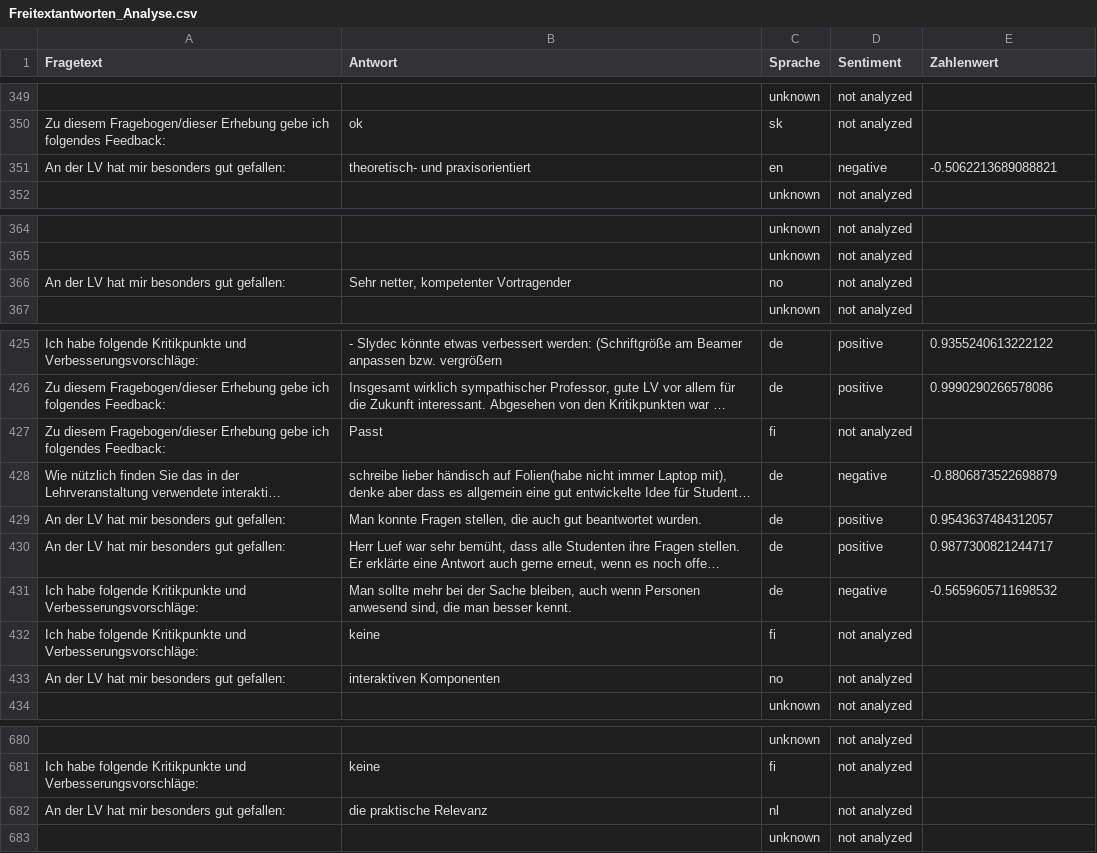
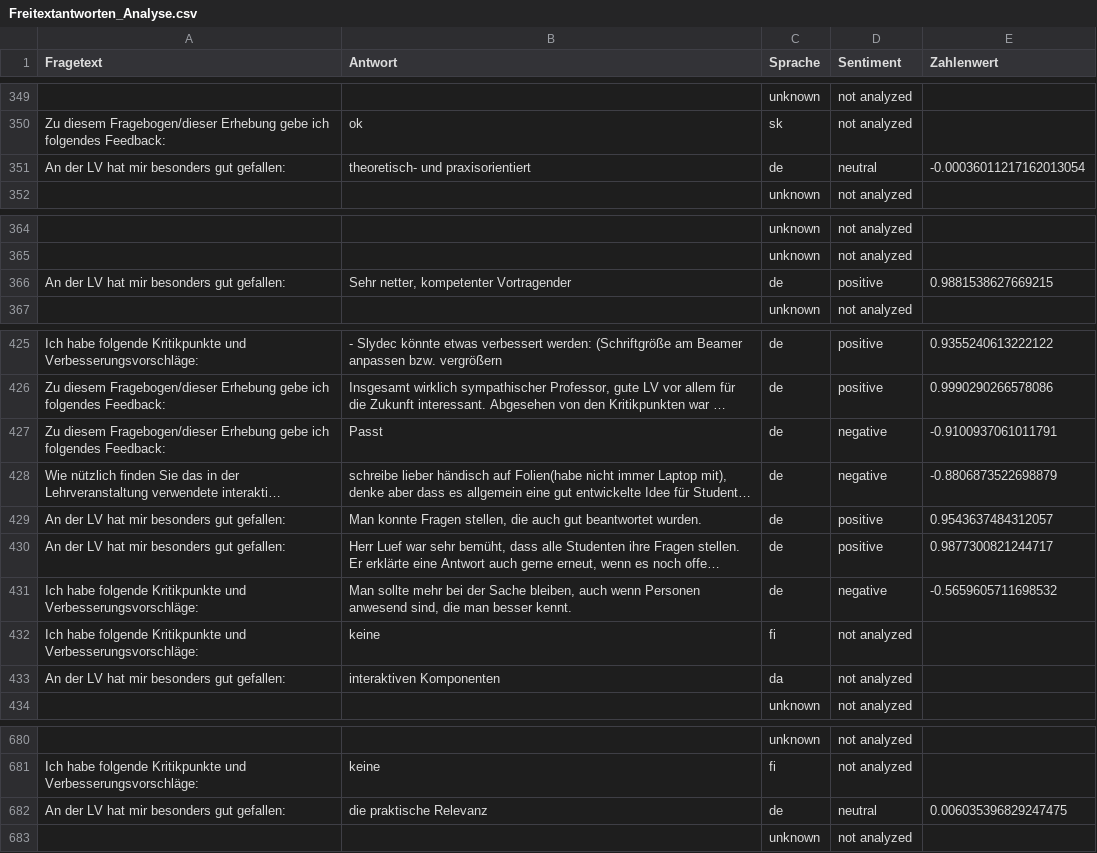
Before and after one commit to MauMauChat/bachelorarbeit, a CSV file: csv/rfile/LV-Feedback_16S/Freitextantworten_Analyse.csv, drawn as a sheet; only a part is shown, gaps mark what is left out; long unchanged cells end in …; the diff covers the shown part only; the diff names each change by its address in the sheet, - before the commit and + after, or states it on an @@ line.

Commit message:
Implement functioning app
Create a functional app that fulfills the specified requirements, including basic setup and essential functionality.(Freitextantworten_Analyse fertig)

```diff
--- a/csv/rfile/LV-Feedback_16S/Freitextantworten_Analyse.csv
+++ b/csv/rfile/LV-Feedback_16S/Freitextantworten_Analyse.csv
-C351 (Sprache): en
+C351 (Sprache): de
-D351 (Sentiment): negative
+D351 (Sentiment): neutral
-E351 (Zahlenwert): -0.5062213689088821
+E351 (Zahlenwert): -0.00036011217162013054
-C366 (Sprache): no
+C366 (Sprache): de
-D366 (Sentiment): not analyzed
+D366 (Sentiment): positive
-E366 (Zahlenwert): (empty)
+E366 (Zahlenwert): 0.9881538627669215
-C427 (Sprache): fi
+C427 (Sprache): de
-D427 (Sentiment): not analyzed
+D427 (Sentiment): negative
-E427 (Zahlenwert): (empty)
+E427 (Zahlenwert): -0.9100937061011791
-C433 (Sprache): no
+C433 (Sprache): da
-C682 (Sprache): nl
+C682 (Sprache): de
-D682 (Sentiment): not analyzed
+D682 (Sentiment): neutral
-E682 (Zahlenwert): (empty)
+E682 (Zahlenwert): 0.006035396829247475
```
Also changed, not shown: 1 edited cell elsewhere in this file, csv/generated-data-file/Ordner_1/Freitextantworten_Analyse.csv, csv/generated-data-file/Ordner_2/Freitextantworten_Analyse.csv, 24 other files.
